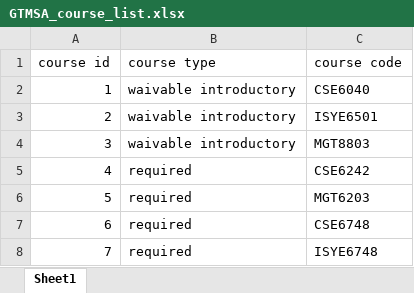
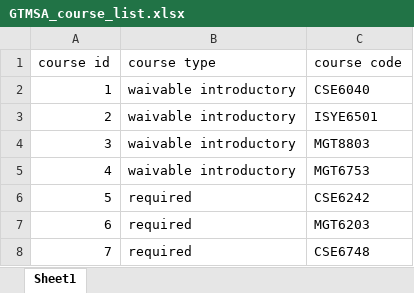
Before and after one commit to ching870423/GTMSA_course_planner, an Excel workbook: GTMSA_course_list.xlsx, sheet Sheet1, drawn as a sheet; only a part is shown; the shorter side is filled out with more unchanged rows; values as stored, in another font and other column widths than the file's, no borders; addresses are those after the commit; the diff names each change by its address in the sheet, - before the commit and + after, or states it on an @@ line.

```diff
--- a/GTMSA_course_list.xlsx (sheet Sheet1)
+++ b/GTMSA_course_list.xlsx (sheet Sheet1)
+row 5: 4 | waivable introductory | MGT6753
@@ column A (course id) renumbered from row 6 down @@
```
Also changed, not shown: 2 other files.
